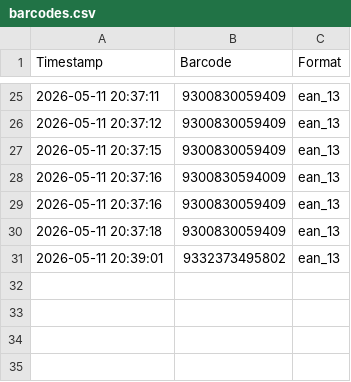
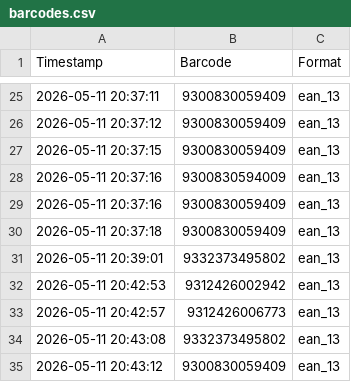
Before and after one commit to dylanfabre16-sys/dylanfabre16-sys.github.io, a CSV file: barcodes.csv, drawn as a sheet; only a part is shown, gaps mark what is left out.

Commit message:
Add 4 barcode(s)

```diff
--- a/barcodes.csv
+++ b/barcodes.csv
@@ -31 +31,5 @@ Timestamp,Barcode,Format
 2026-05-11 20:39:01,9332373495802,ean_13
+2026-05-11 20:42:53,9312426002942,ean_13
+2026-05-11 20:42:57,9312426006773,ean_13
+2026-05-11 20:43:08,9332373495802,ean_13
+2026-05-11 20:43:12,9300830059409,ean_13
```
